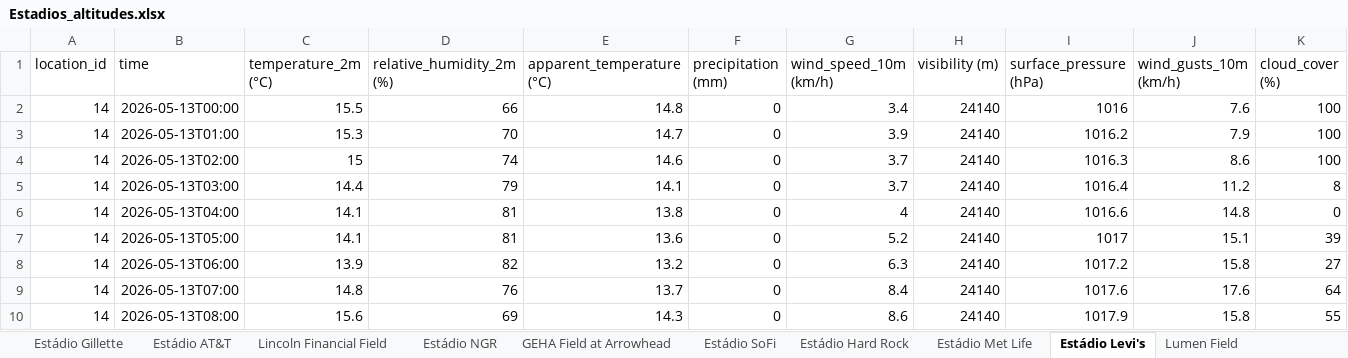
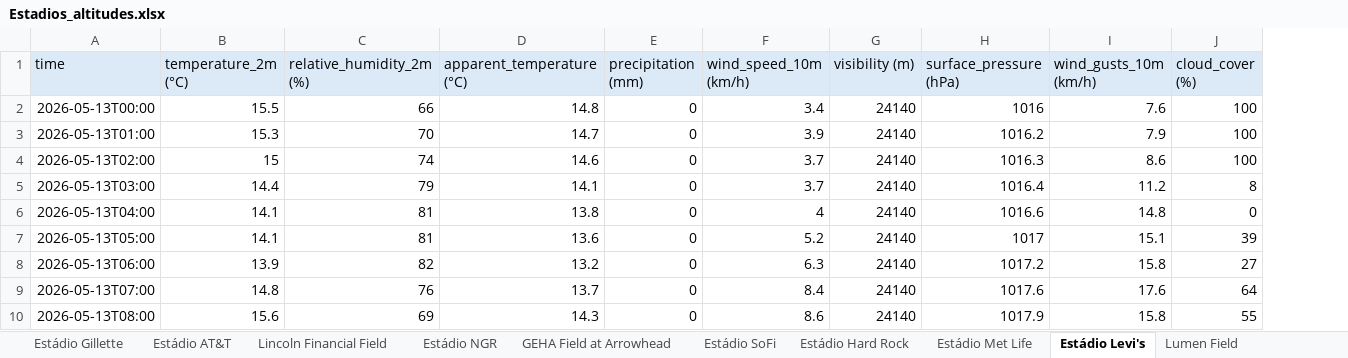
Before and after one commit to rphl15/World_Cup_2026, an Excel workbook: Coleta de Dados/Estadios_altitudes.xlsx, sheet Estádio Levi's, drawn as a sheet; only a part is shown; values as stored, in another font and other column widths than the file's, no borders; removed rows and columns are numbered as before the commit, all else as after; the diff covers the shown part only; the diff names each change by its address in the sheet, - before the commit and + after, or states it on an @@ line.

```diff
--- a/Coleta de Dados/Estadios_altitudes.xlsx (sheet Estádio Levi's)
+++ b/Coleta de Dados/Estadios_altitudes.xlsx (sheet Estádio Levi's)
-column A (location_id), rows 2-10: all 14
-A1:J1 fill: none
+A1:J1 fill: #DCEAF7
```
Also changed, not shown: cell formats elsewhere in this sheet, sheet BC Place, sheet Estádio SoFi, sheet ALL, sheet GEHA Field at Arrowhead, sheet Estádio Hard Rock, sheet Estádio NGR, 5 more sheets.
